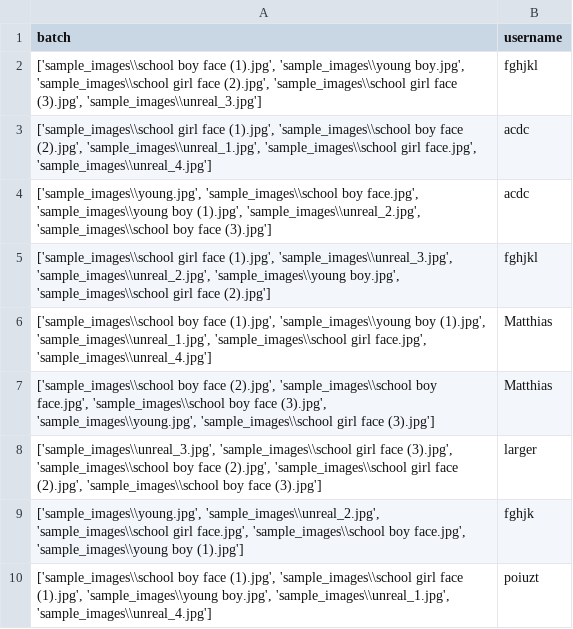
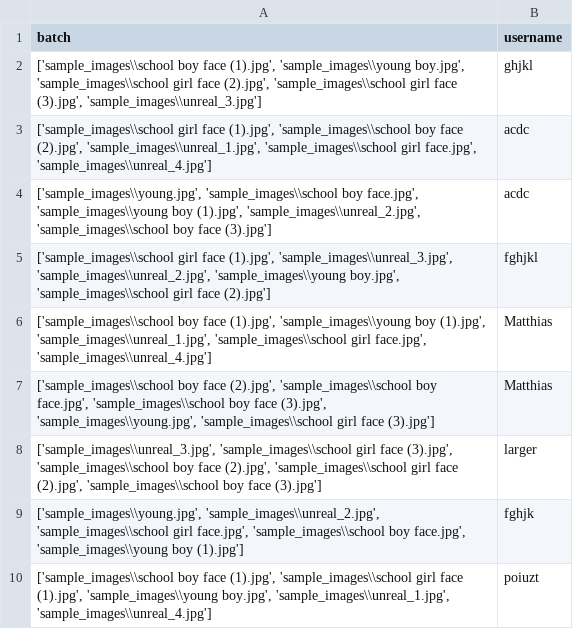
Before and after one commit to jonathanwun/projectReinforcementLearning, a CSV file: batches.csv, drawn as a sheet.

```diff
--- a/batches.csv
+++ b/batches.csv
@@ -1,3 +1,3 @@
 batch,username
-"['sample_images\\school boy face (1).jpg', 'sample_images\\young boy.jpg', 'sample_images\\school girl face (2).jpg', 'sample_images\\school girl face (3).jpg', 'sample_images\\unreal_3.jpg']",fghjkl
+"['sample_images\\school boy face (1).jpg', 'sample_images\\young boy.jpg', 'sample_images\\school girl face (2).jpg', 'sample_images\\school girl face (3).jpg', 'sample_images\\unreal_3.jpg']",ghjkl
 "['sample_images\\school girl face (1).jpg', 'sample_images\\school boy face (2).jpg', 'sample_images\\unreal_1.jpg', 'sample_images\\school girl face.jpg', 'sample_images\\unreal_4.jpg']",acdc
```
Also changed, not shown: prestudy_log.csv, 1 other file.
